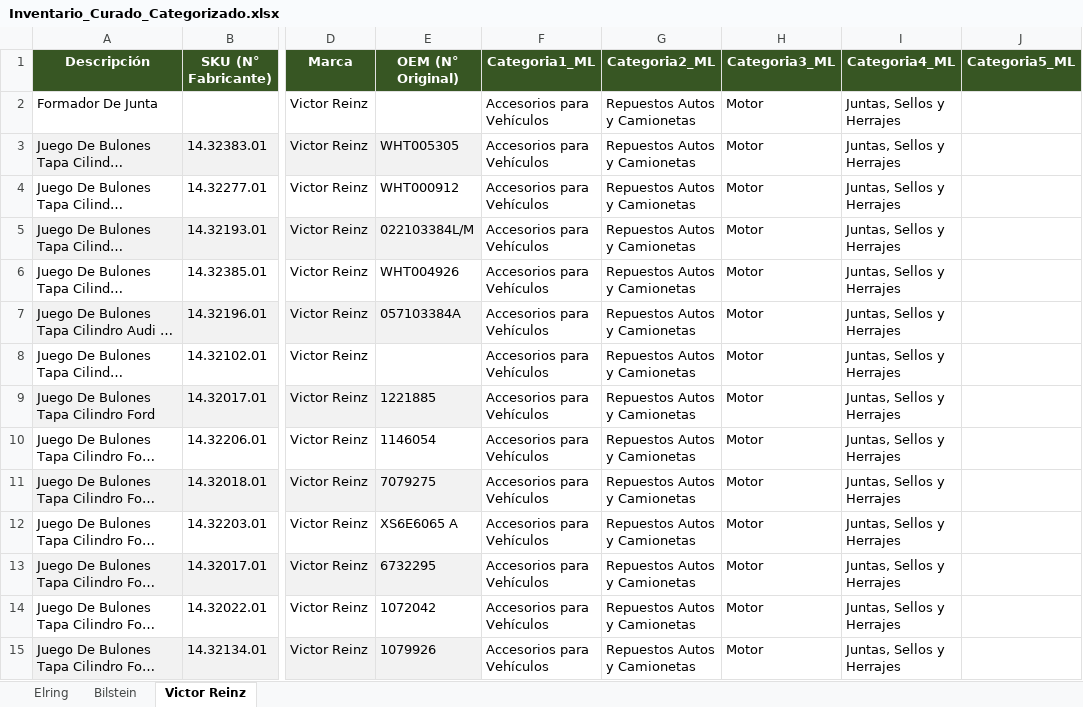
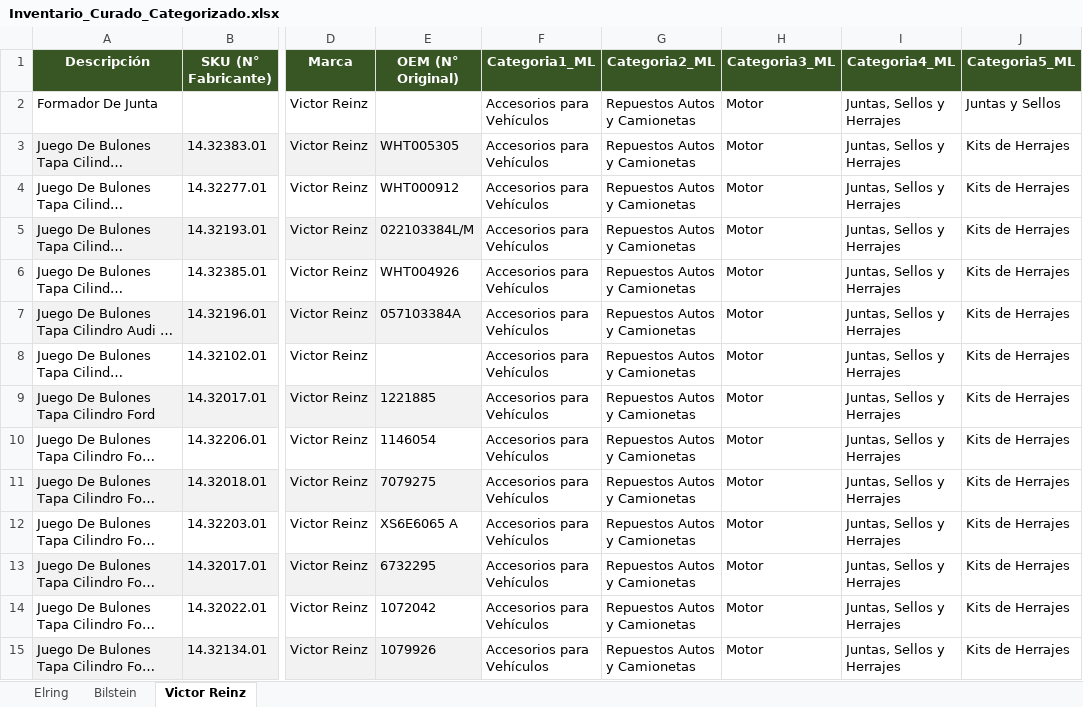
Before and after one commit to volhotic-creator/Gabriel_Categorias_ML, an Excel workbook: Inventario_Curado_Categorizado.xlsx, sheet Victor Reinz, drawn as a sheet; only a part is shown, gaps mark what is left out; long unchanged cells end in …; values as stored, in another font and other column widths than the file's, no borders; the diff covers the shown part only; the diff names each change by its address in the sheet, - before the commit and + after, or states it on an @@ line.

```diff
--- a/Inventario_Curado_Categorizado.xlsx (sheet Victor Reinz)
+++ b/Inventario_Curado_Categorizado.xlsx (sheet Victor Reinz)
-J2 (Categoria5_ML): (empty)
+J2 (Categoria5_ML): Juntas y Sellos
-J3:J15 (Categoria5_ML): (empty)
+J3:J15 (Categoria5_ML): Kits de Herrajes
```
Also changed, not shown: 230 edited cells elsewhere in this sheet, sheet Elring.
